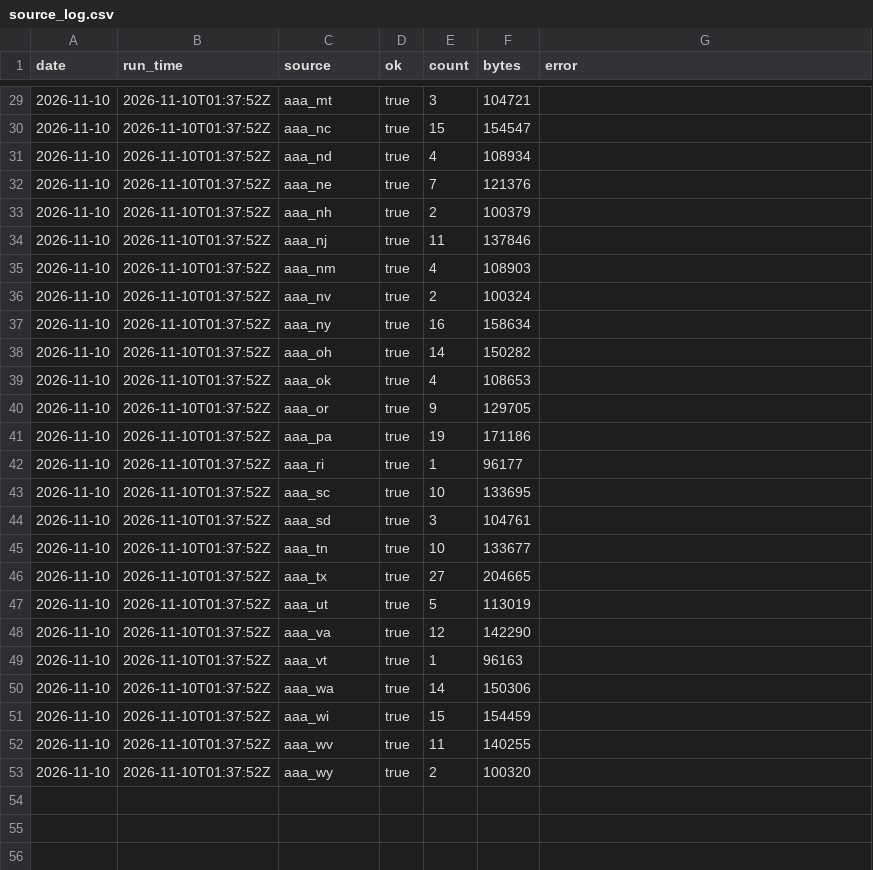
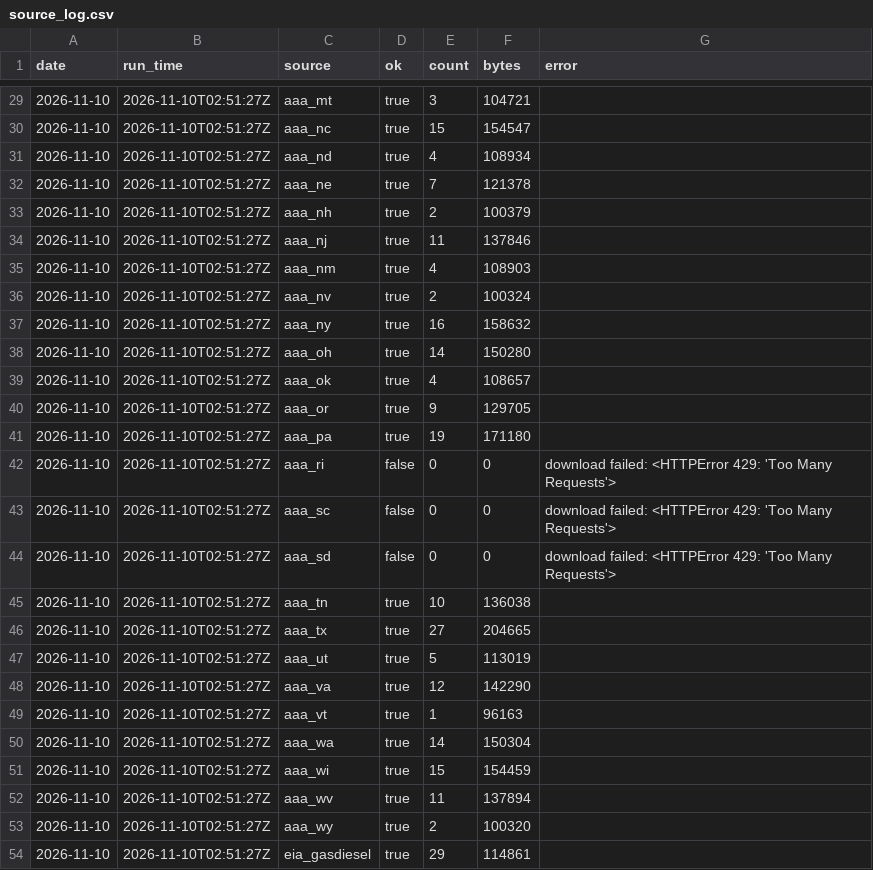
Before and after one commit to abbygracemorrow/Data-Tracker-Project, a CSV file: data/source_log.csv, drawn as a sheet; only a part is shown, gaps mark what is left out; the diff covers the shown part only.

```diff
--- a/data/source_log.csv
+++ b/data/source_log.csv
@@ -29,25 +29,26 @@ date,run_time,source,ok,count,bytes,error
-2026-11-10,2026-11-10T01:37:52Z,aaa_mt,true,3,104721,
-2026-11-10,2026-11-10T01:37:52Z,aaa_nc,true,15,154547,
-2026-11-10,2026-11-10T01:37:52Z,aaa_nd,true,4,108934,
-2026-11-10,2026-11-10T01:37:52Z,aaa_ne,true,7,121376,
-2026-11-10,2026-11-10T01:37:52Z,aaa_nh,true,2,100379,
-2026-11-10,2026-11-10T01:37:52Z,aaa_nj,true,11,137846,
-2026-11-10,2026-11-10T01:37:52Z,aaa_nm,true,4,108903,
-2026-11-10,2026-11-10T01:37:52Z,aaa_nv,true,2,100324,
-2026-11-10,2026-11-10T01:37:52Z,aaa_ny,true,16,158634,
-2026-11-10,2026-11-10T01:37:52Z,aaa_oh,true,14,150282,
-2026-11-10,2026-11-10T01:37:52Z,aaa_ok,true,4,108653,
-2026-11-10,2026-11-10T01:37:52Z,aaa_or,true,9,129705,
-2026-11-10,2026-11-10T01:37:52Z,aaa_pa,true,19,171186,
-2026-11-10,2026-11-10T01:37:52Z,aaa_ri,true,1,96177,
-2026-11-10,2026-11-10T01:37:52Z,aaa_sc,true,10,133695,
-2026-11-10,2026-11-10T01:37:52Z,aaa_sd,true,3,104761,
-2026-11-10,2026-11-10T01:37:52Z,aaa_tn,true,10,133677,
-2026-11-10,2026-11-10T01:37:52Z,aaa_tx,true,27,204665,
-2026-11-10,2026-11-10T01:37:52Z,aaa_ut,true,5,113019,
-2026-11-10,2026-11-10T01:37:52Z,aaa_va,true,12,142290,
-2026-11-10,2026-11-10T01:37:52Z,aaa_vt,true,1,96163,
-2026-11-10,2026-11-10T01:37:52Z,aaa_wa,true,14,150306,
-2026-11-10,2026-11-10T01:37:52Z,aaa_wi,true,15,154459,
-2026-11-10,2026-11-10T01:37:52Z,aaa_wv,true,11,140255,
-2026-11-10,2026-11-10T01:37:52Z,aaa_wy,true,2,100320,
+2026-11-10,2026-11-10T02:51:27Z,aaa_mt,true,3,104721,
+2026-11-10,2026-11-10T02:51:27Z,aaa_nc,true,15,154547,
+2026-11-10,2026-11-10T02:51:27Z,aaa_nd,true,4,108934,
+2026-11-10,2026-11-10T02:51:27Z,aaa_ne,true,7,121378,
+2026-11-10,2026-11-10T02:51:27Z,aaa_nh,true,2,100379,
+2026-11-10,2026-11-10T02:51:27Z,aaa_nj,true,11,137846,
+2026-11-10,2026-11-10T02:51:27Z,aaa_nm,true,4,108903,
+2026-11-10,2026-11-10T02:51:27Z,aaa_nv,true,2,100324,
+2026-11-10,2026-11-10T02:51:27Z,aaa_ny,true,16,158632,
+2026-11-10,2026-11-10T02:51:27Z,aaa_oh,true,14,150280,
+2026-11-10,2026-11-10T02:51:27Z,aaa_ok,true,4,108657,
+2026-11-10,2026-11-10T02:51:27Z,aaa_or,true,9,129705,
+2026-11-10,2026-11-10T02:51:27Z,aaa_pa,true,19,171180,
+2026-11-10,2026-11-10T02:51:27Z,aaa_ri,false,0,0,download failed: <HTTPError 429: 'Too Many Requests'>
+2026-11-10,2026-11-10T02:51:27Z,aaa_sc,false,0,0,download failed: <HTTPError 429: 'Too Many Requests'>
+2026-11-10,2026-11-10T02:51:27Z,aaa_sd,false,0,0,download failed: <HTTPError 429: 'Too Many Requests'>
+2026-11-10,2026-11-10T02:51:27Z,aaa_tn,true,10,136038,
+2026-11-10,2026-11-10T02:51:27Z,aaa_tx,true,27,204665,
+2026-11-10,2026-11-10T02:51:27Z,aaa_ut,true,5,113019,
+2026-11-10,2026-11-10T02:51:27Z,aaa_va,true,12,142290,
+2026-11-10,2026-11-10T02:51:27Z,aaa_vt,true,1,96163,
+2026-11-10,2026-11-10T02:51:27Z,aaa_wa,true,14,150304,
+2026-11-10,2026-11-10T02:51:27Z,aaa_wi,true,15,154459,
+2026-11-10,2026-11-10T02:51:27Z,aaa_wv,true,11,137894,
+2026-11-10,2026-11-10T02:51:27Z,aaa_wy,true,2,100320,
+2026-11-10,2026-11-10T02:51:27Z,eia_gasdiesel,true,29,114861,
```
Also changed, not shown: 40 edited cells elsewhere in this file, data/history.csv, 54 other files.
